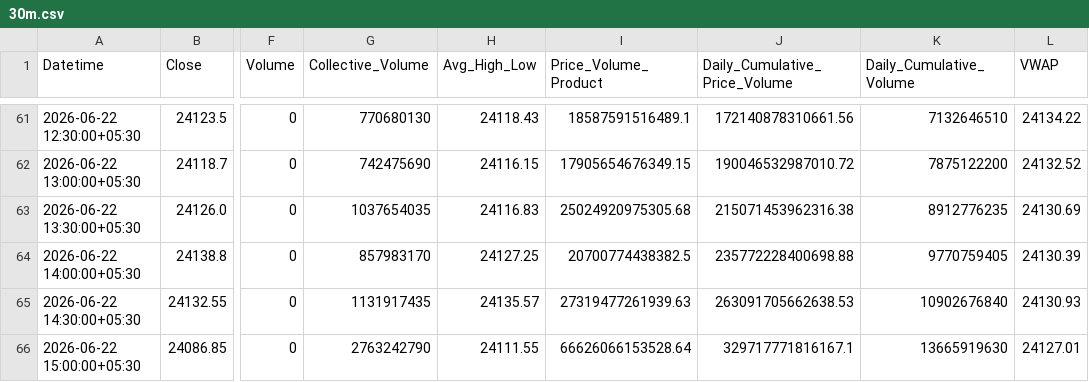
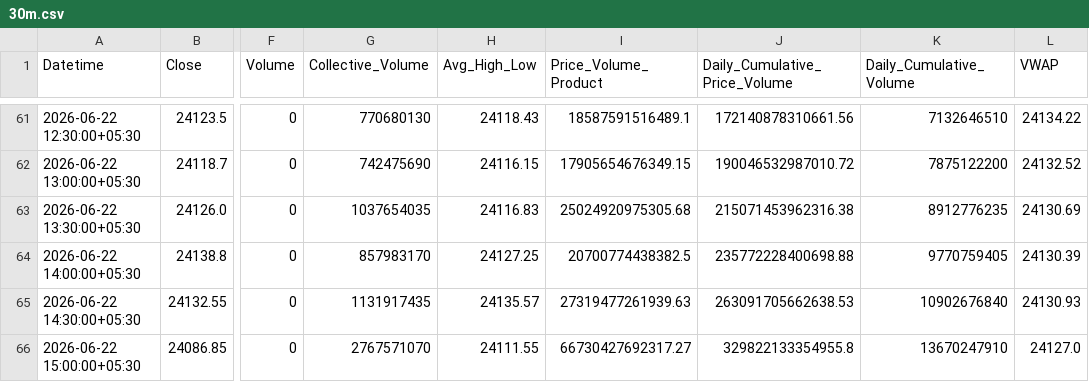
Before and after one commit to rahuljoshin/TradingBOT, a CSV file: 30m.csv, drawn as a sheet; only a part is shown, gaps mark what is left out; the diff names each change by its address in the sheet, - before the commit and + after, or states it on an @@ line.

```diff
--- a/30m.csv
+++ b/30m.csv
-G66 (Collective_Volume): 2763242790
+G66 (Collective_Volume): 2767571070
-I66 (Price_Volume_Product): 66626066153528.64
+I66 (Price_Volume_Product): 66730427692317.27
-J66 (Daily_Cumulative_Price_Volume): 329717771816167.1
+J66 (Daily_Cumulative_Price_Volume): 329822133354955.8
-K66 (Daily_Cumulative_Volume): 13665919630
+K66 (Daily_Cumulative_Volume): 13670247910
-L66 (VWAP): 24127.01
+L66 (VWAP): 24127.0
```
Also changed, not shown: 15m.csv, 1m.csv, 2 other files.
